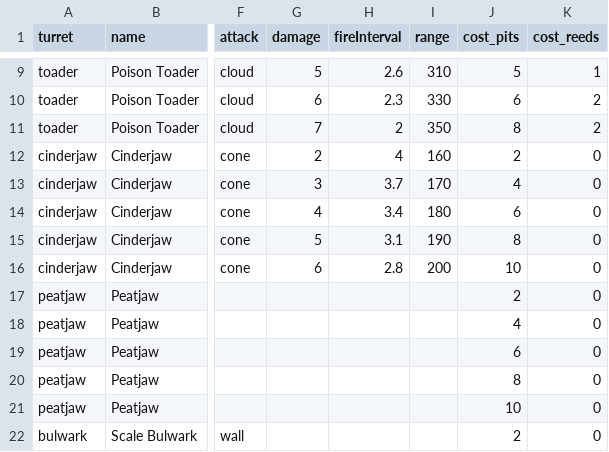
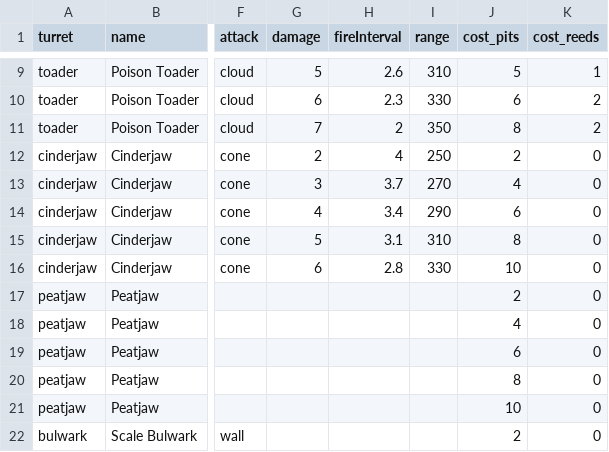
Before and after one commit to EsterMosevitzkyLis/Broceliande, a CSV file: data/turrets.csv, drawn as a sheet; only a part is shown, gaps mark what is left out; the diff names each change by its address in the sheet, - before the commit and + after, or states it on an @@ line.

```diff
--- a/data/turrets.csv
+++ b/data/turrets.csv
-I12 (range): 160
+I12 (range): 250
-I13 (range): 170
+I13 (range): 270
-I14 (range): 180
+I14 (range): 290
-I15 (range): 190
+I15 (range): 310
-I16 (range): 200
+I16 (range): 330
```
